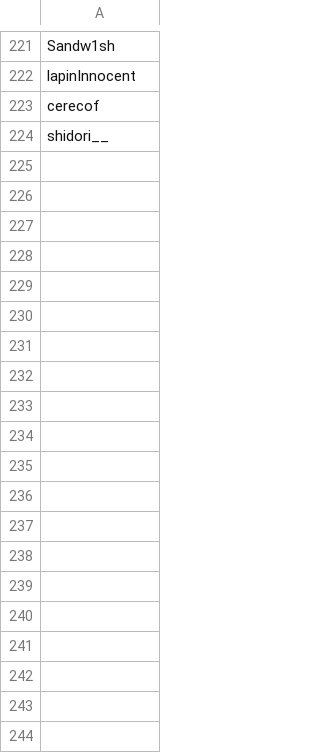
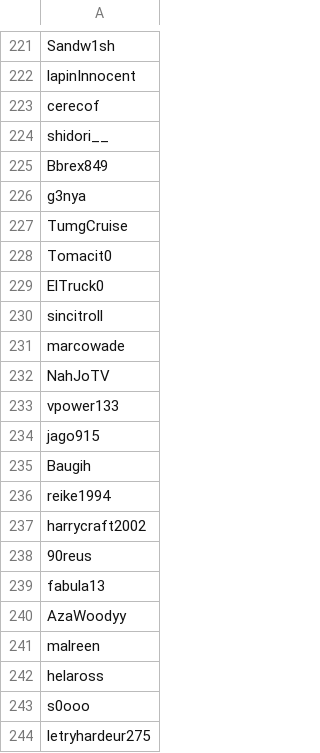
Before and after one commit to T0kami/algo_patients, a CSV file: data/Sarakzite.csv, drawn as a sheet; only a part is shown, gaps mark what is left out; the diff covers the shown part only.

```diff
--- a/data/Sarakzite.csv
+++ b/data/Sarakzite.csv
@@ -224 +224,21 @@ cerecof
 shidori__
+Bbrex849
+g3nya
+TumgCruise
+Tomacit0
+ElTruck0
+sincitroll
+marcowade
+NahJoTV
+vpower133
+jago915
+Baugih
+reike1994
+harrycraft2002
+90reus
+fabula13
+AzaWoodyy
+malreen
+helaross
+s0ooo
+letryhardeur275
```
Also changed, not shown: 75 added rows elsewhere in this file, 7 other files.
